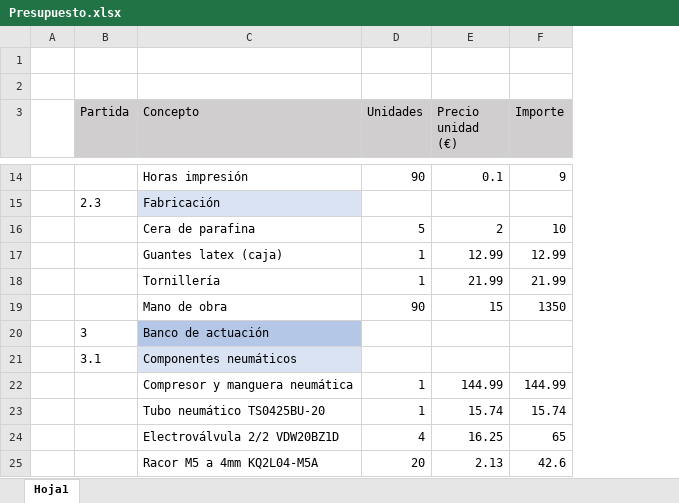
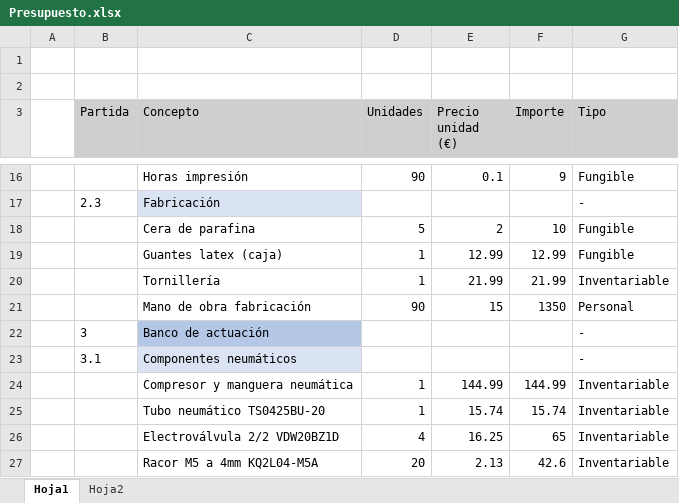
Before and after one commit to adri5104/SoftControl, an Excel workbook: Memoria/Presupuesto.xlsx, sheet Hoja1, drawn as a sheet; only a part is shown, gaps mark what is left out; values as stored, in another font and other column widths than the file's, no borders; addresses are those after the commit; the diff covers the shown part only; the diff names each change by its address in the sheet, - before the commit and + after, or states it on an @@ line.

```diff
--- a/Memoria/Presupuesto.xlsx (sheet Hoja1)
+++ b/Memoria/Presupuesto.xlsx (sheet Hoja1)
+sheet tab: Hoja2
+column G (Tipo), rows 16-27: Fungible | - | Fungible | Fungible | Inventariable | Personal | - | - | Inventariable | Inventariable | Inventariable | Inventariable
-C21 (Concepto): Mano de obra
+C21 (Concepto): Mano de obra fabricación
```
Also changed, not shown: 4 added rows, 2 removed rows and 6 edited cells elsewhere in this sheet, formulas that keep their value, 12 other files.
